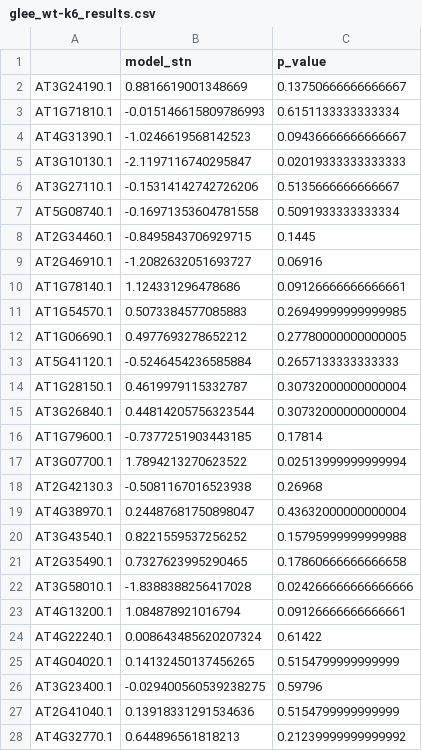
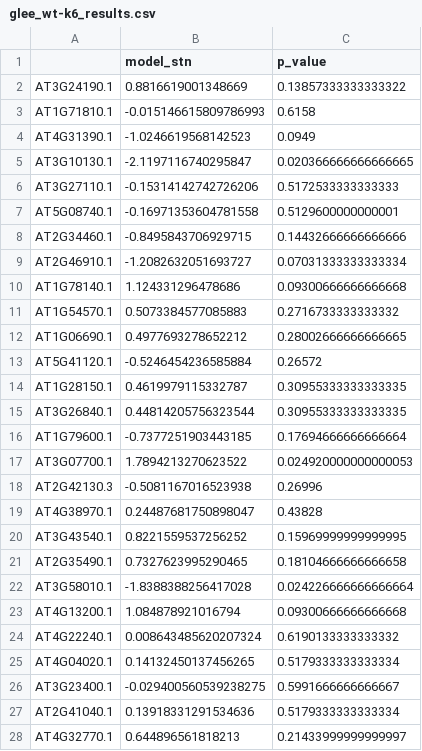
Before and after one commit to lponnala/glee-py, a CSV file: output/glee_wt-k6_results.csv, drawn as a sheet; only a part is shown; the diff covers the shown part only.

```diff
--- a/output/glee_wt-k6_results.csv
+++ b/output/glee_wt-k6_results.csv
@@ -1,28 +1,28 @@
 ,model_stn,p_value
-AT3G24190.1,0.8816619001348669,0.13750666666666667
-AT1G71810.1,-0.015146615809786993,0.6151133333333334
-AT4G31390.1,-1.0246619568142523,0.09436666666666667
-AT3G10130.1,-2.1197116740295847,0.02019333333333333
-AT3G27110.1,-0.15314142742726206,0.5135666666666667
-AT5G08740.1,-0.16971353604781558,0.5091933333333334
-AT2G34460.1,-0.8495843706929715,0.1445
-AT2G46910.1,-1.2082632051693727,0.06916
-AT1G78140.1,1.124331296478686,0.09126666666666661
-AT1G54570.1,0.5073384577085883,0.26949999999999985
-AT1G06690.1,0.4977693278652212,0.27780000000000005
-AT5G41120.1,-0.5246454236585884,0.2657133333333333
-AT1G28150.1,0.4619979115332787,0.30732000000000004
-AT3G26840.1,0.44814205756323544,0.30732000000000004
-AT1G79600.1,-0.7377251903443185,0.17814
-AT3G07700.1,1.7894213270623522,0.02513999999999994
-AT2G42130.3,-0.5081167016523938,0.26968
-AT4G38970.1,0.24487681750898047,0.43632000000000004
-AT3G43540.1,0.8221559537256252,0.15795999999999988
-AT2G35490.1,0.7327623995290465,0.17860666666666658
-AT3G58010.1,-1.8388388256417028,0.024266666666666666
-AT4G13200.1,1.084878921016794,0.09126666666666661
-AT4G22240.1,0.008643485620207324,0.61422
-AT4G04020.1,0.14132450137456265,0.5154799999999999
-AT3G23400.1,-0.029400560539238275,0.59796
-AT2G41040.1,0.13918331291534636,0.5154799999999999
-AT4G32770.1,0.644896561818213,0.21239999999999992
+AT3G24190.1,0.8816619001348669,0.13857333333333322
+AT1G71810.1,-0.015146615809786993,0.6158
+AT4G31390.1,-1.0246619568142523,0.0949
+AT3G10130.1,-2.1197116740295847,0.020366666666666665
+AT3G27110.1,-0.15314142742726206,0.5172533333333333
+AT5G08740.1,-0.16971353604781558,0.5129600000000001
+AT2G34460.1,-0.8495843706929715,0.14432666666666666
+AT2G46910.1,-1.2082632051693727,0.07031333333333334
+AT1G78140.1,1.124331296478686,0.09300666666666668
+AT1G54570.1,0.5073384577085883,0.2716733333333332
+AT1G06690.1,0.4977693278652212,0.28002666666666665
+AT5G41120.1,-0.5246454236585884,0.26572
+AT1G28150.1,0.4619979115332787,0.30955333333333335
+AT3G26840.1,0.44814205756323544,0.30955333333333335
+AT1G79600.1,-0.7377251903443185,0.17694666666666664
+AT3G07700.1,1.7894213270623522,0.024920000000000053
+AT2G42130.3,-0.5081167016523938,0.26996
+AT4G38970.1,0.24487681750898047,0.43828
+AT3G43540.1,0.8221559537256252,0.15969999999999995
+AT2G35490.1,0.7327623995290465,0.18104666666666658
+AT3G58010.1,-1.8388388256417028,0.024226666666666664
+AT4G13200.1,1.084878921016794,0.09300666666666668
+AT4G22240.1,0.008643485620207324,0.6190133333333332
+AT4G04020.1,0.14132450137456265,0.5179333333333334
+AT3G23400.1,-0.029400560539238275,0.5991666666666667
+AT2G41040.1,0.13918331291534636,0.5179333333333334
+AT4G32770.1,0.644896561818213,0.21433999999999997
```
Also changed, not shown: 3 edited cells elsewhere in this file, output/glee_k1-k6_results.csv, output/glee_wt-k1_results.csv, 4 other files.
